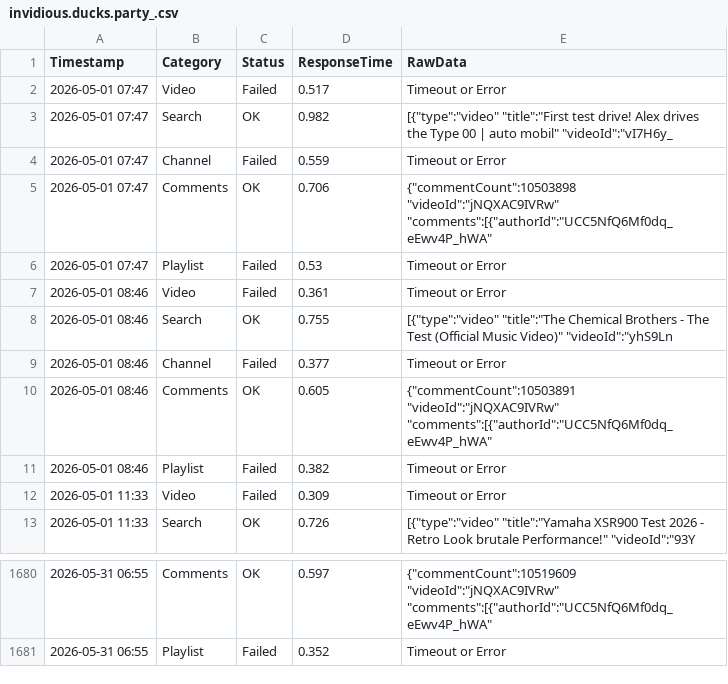
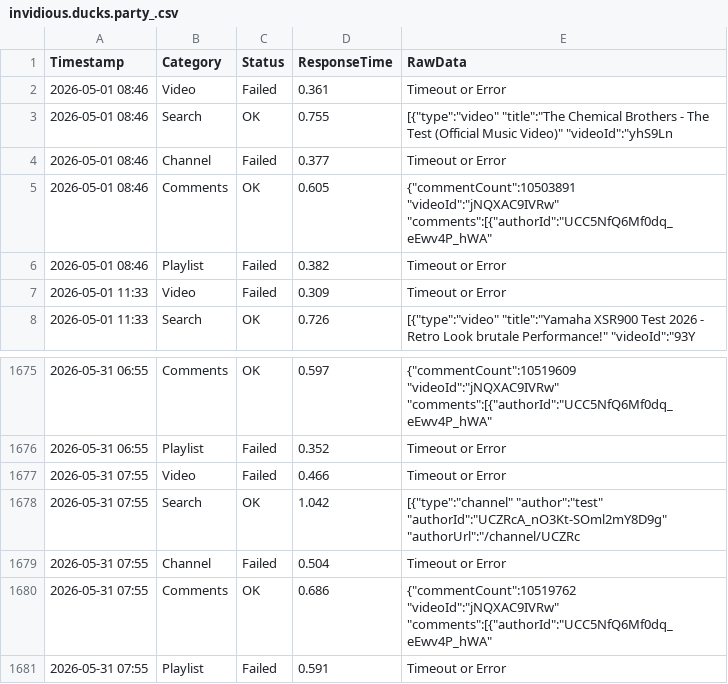
Before and after one commit to yuto1106110/invidious-health, a CSV file: logs/invidious.ducks.party_.csv, drawn as a sheet; only a part is shown, gaps mark what is left out; removed rows and columns are numbered as before the commit, all else as after; the diff names each change by its address in the sheet, - before the commit and + after, or states it on an @@ line.

```diff
--- a/logs/invidious.ducks.party_.csv
+++ b/logs/invidious.ducks.party_.csv
-row 2: 2026-05-01 07:47 | Video | Failed | 0.517 | Timeout or Error
-row 3: 2026-05-01 07:47 | Search | OK | 0.982 | [{"type":"video" "title":"First test drive! Alex drives the Type 00 | auto mobil" "videoId":"vI7H6y_
-row 4: 2026-05-01 07:47 | Channel | Failed | 0.559 | Timeout or Error
-row 5: 2026-05-01 07:47 | Comments | OK | 0.706 | {"commentCount":10503898 "videoId":"jNQXAC9IVRw" "comments":[{"authorId":"UCC5NfQ6Mf0dq_eEwv4P_hWA"
-row 6: 2026-05-01 07:47 | Playlist | Failed | 0.53 | Timeout or Error
+row 1677: 2026-05-31 07:55 | Video | Failed | 0.466 | Timeout or Error
+row 1678: 2026-05-31 07:55 | Search | OK | 1.042 | [{"type":"channel" "author":"test" "authorId":"UCZRcA_nO3Kt-SOml2mY8D9g" "authorUrl":"/channel/UCZRc
+row 1679: 2026-05-31 07:55 | Channel | Failed | 0.504 | Timeout or Error
+row 1680: 2026-05-31 07:55 | Comments | OK | 0.686 | {"commentCount":10519762 "videoId":"jNQXAC9IVRw" "comments":[{"authorId":"UCC5NfQ6Mf0dq_eEwv4P_hWA"
+row 1681: 2026-05-31 07:55 | Playlist | Failed | 0.591 | Timeout or Error
```
Also changed, not shown: logs/inv.kamuridesu.com_.csv, logs/invidious.tiekoetter.com_.csv, 8 other files.
